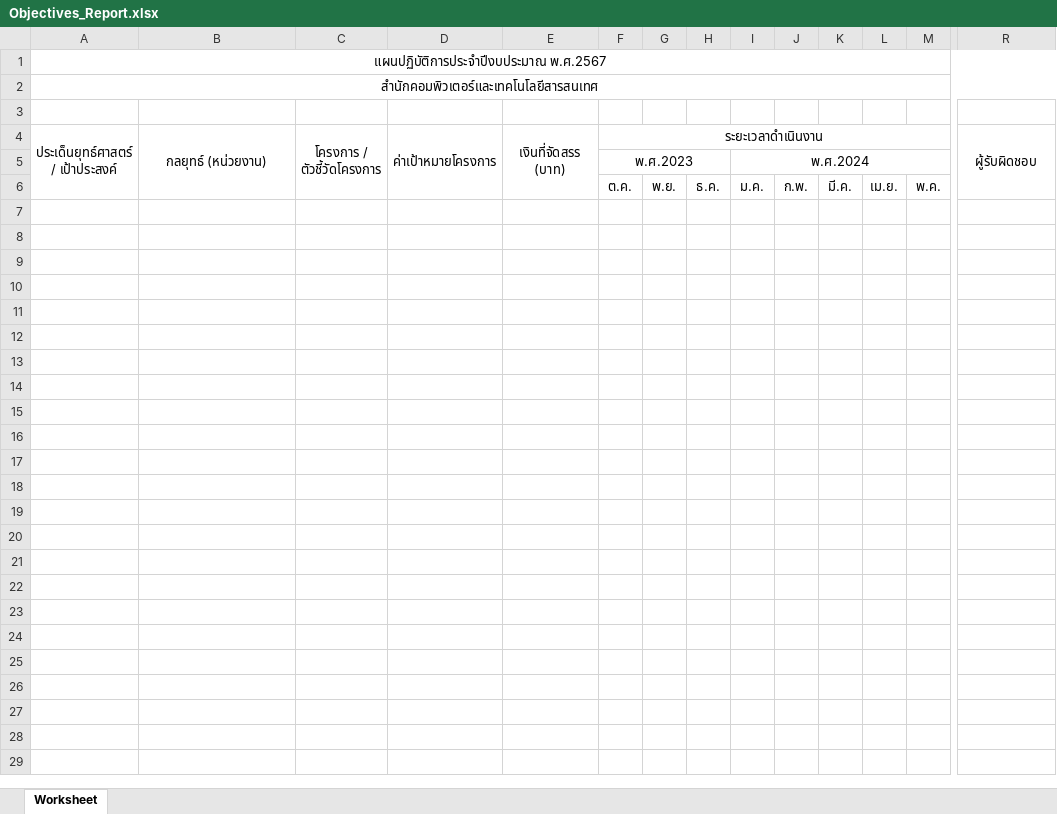
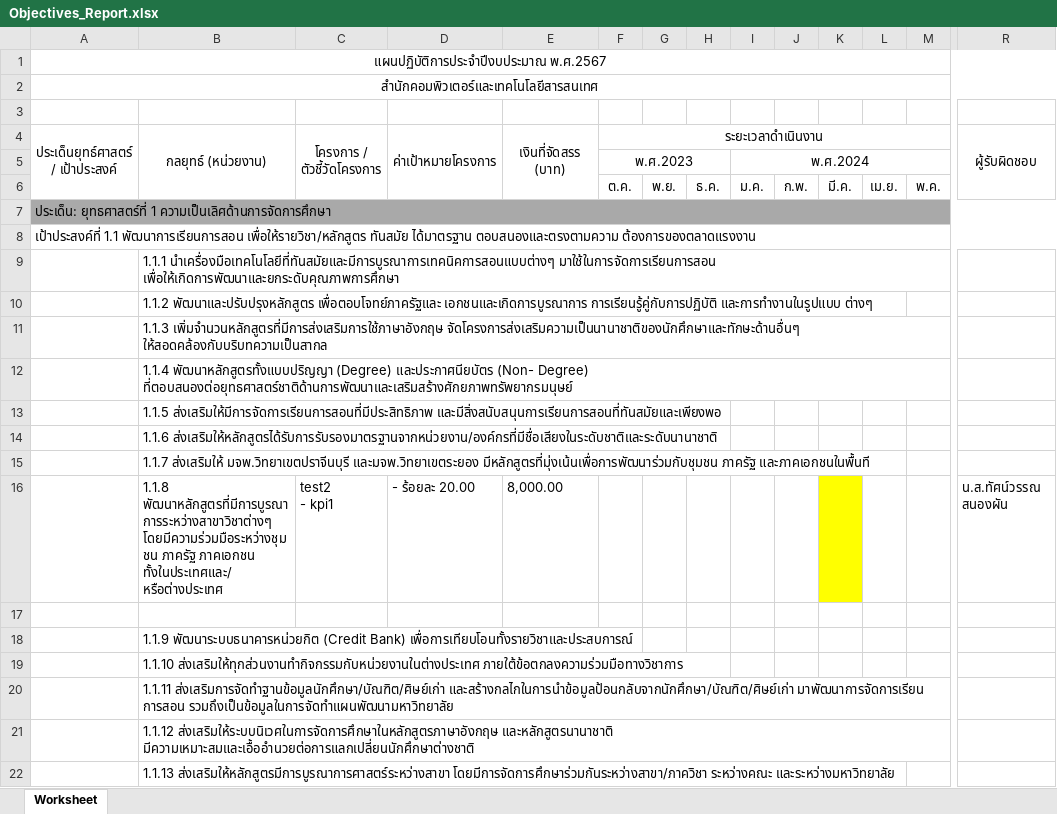
Before and after one commit to ThasawanSnongphan/project, an Excel workbook: public/Objectives_Report.xlsx, sheet Worksheet, drawn as a sheet; only a part is shown, gaps mark what is left out; values as stored, in another font and other column widths than the file's, no borders; rows hold the shown columns only; ↵ is a line break in a cell; the diff covers the shown part only; the diff names each change by its address in the sheet, - before the commit and + after, or states it on an @@ line.

```diff
--- a/public/Objectives_Report.xlsx (sheet Worksheet)
+++ b/public/Objectives_Report.xlsx (sheet Worksheet)
+row 7: ประเด็น: ยุทธศาสตร์ที่ 1 ความเป็นเลิศด้านการจัดการศึกษา
+row 8: เป้าประสงค์ที่ 1.1 พัฒนาการเรียนการสอน เพื่อให้รายวิชา/หลักสูตร ทันสมัย ได้มาตรฐาน ตอบสนองและตรงตามความ ต้องการของตลาดแรงงาน
+row 9:  | 1.1.1 นำเครื่องมือเทคโนโลยีที่ทันสมัยและมีการบูรณาการเทคนิคการสอนแบบต่างๆ มาใช้ในการจัดการเรียนการสอน เพื่อให้เกิดการพัฒนาและยกระดับคุณภาพการศึกษา
+row 10:  | 1.1.2 พัฒนาและปรับปรุงหลักสูตร เพื่อตอบโจทย์ภาครัฐและ เอกชนและเกิดการบูรณาการ การเรียนรู้คู่กับการปฏิบัติ และการทำงานในรูปแบบ ต่างๆ
+row 11:  | 1.1.3 เพิ่มจำนวนหลักสูตรที่มีการส่งเสริมการใช้ภาษาอังกฤษ จัดโครงการส่งเสริมความเป็นนานาชาติของนักศึกษาและทักษะด้านอื่นๆ ให้สอดคล้องกับบริบทความเป็นสากล
+row 12:  | 1.1.4 พัฒนาหลักสูตรทั้งแบบปริญญา (Degree) และประกาศนียบัตร (Non- Degree) ที่ตอบสนองต่อยุทธศาสตร์ชาติด้านการพัฒนาและเสริมสร้างศักยภาพทรัพยากรมนุษย์
+row 13:  | 1.1.5 ส่งเสริมให้มีการจัดการเรียนการสอนที่มีประสิทธิภาพ และมีสิ่งสนับสนุนการเรียนการสอนที่ทันสมัยและเพียงพอ
+row 14:  | 1.1.6 ส่งเสริมให้หลักสูตรได้รับการรับรองมาตรฐานจากหน่วยงาน/องค์กรที่มีชื่อเสียงในระดับชาติและระดับนานาชาติ
+row 15:  | 1.1.7 ส่งเสริมให้ มจพ.วิทยาเขตปราจีนบุรี และมจพ.วิทยาเขตระยอง มีหลักสูตรที่มุ่งเน้นเพื่อการพัฒนาร่วมกับชุมชน ภาครัฐ และภาคเอกชนในพื้นที
+row 16:  | 1.1.8 พัฒนาหลักสูตรที่มีการบูรณาการระหว่างสาขาวิชาต่างๆ โดยมีความร่วมมือระหว่างชุมชน ภาครัฐ ภาคเอกชน ทั้งในประเทศและ/หรือต่างประเทศ | test2 ↵ - kpi1 | - ร้อยละ 20.00 | 8,000.00 |  |  |  |  |  |  |  |  | น.ส.ทัศน์วรรณ สนองผัน
+row 17: (empty)
+row 18:  | 1.1.9 พัฒนาระบบธนาคารหน่วยกิต (Credit Bank) เพื่อการเทียบโอนทั้งรายวิชาและประสบการณ์
+row 19:  | 1.1.10 ส่งเสริมให้ทุกส่วนงานทำกิจกรรมกับหน่วยงานในต่างประเทศ ภายใต้ข้อตกลงความร่วมมือทางวิชาการ
+row 20:  | 1.1.11 ส่งเสริมการจัดทำฐานข้อมูลนักศึกษา/บัณฑิต/ศิษย์เก่า และสร้างกลไกในการนำข้อมูลป้อนกลับจากนักศึกษา/บัณฑิต/ศิษย์เก่า มาพัฒนาการจัดการเรียน การสอน รวมถึงเป็นข้อมูลในการจัดทำแผนพัฒนามหาวิทยาลัย
+row 21:  | 1.1.12 ส่งเสริมให้ระบบนิเวศในการจัดการศึกษาในหลักสูตรภาษาอังกฤษ และหลักสูตรนานาชาติ มีความเหมาะสมและเอื้ออำนวยต่อการแลกเปลี่ยนนักศึกษาต่างชาติ
+row 22:  | 1.1.13 ส่งเสริมให้หลักสูตรมีการบูรณาการศาสตร์ระหว่างสาขา โดยมีการจัดการศึกษาร่วมกันระหว่างสาขา/ภาควิชา ระหว่างคณะ และระหว่างมหาวิทยาลัย
```
Also changed, not shown: 77 added rows elsewhere in this sheet, 1 other file.
